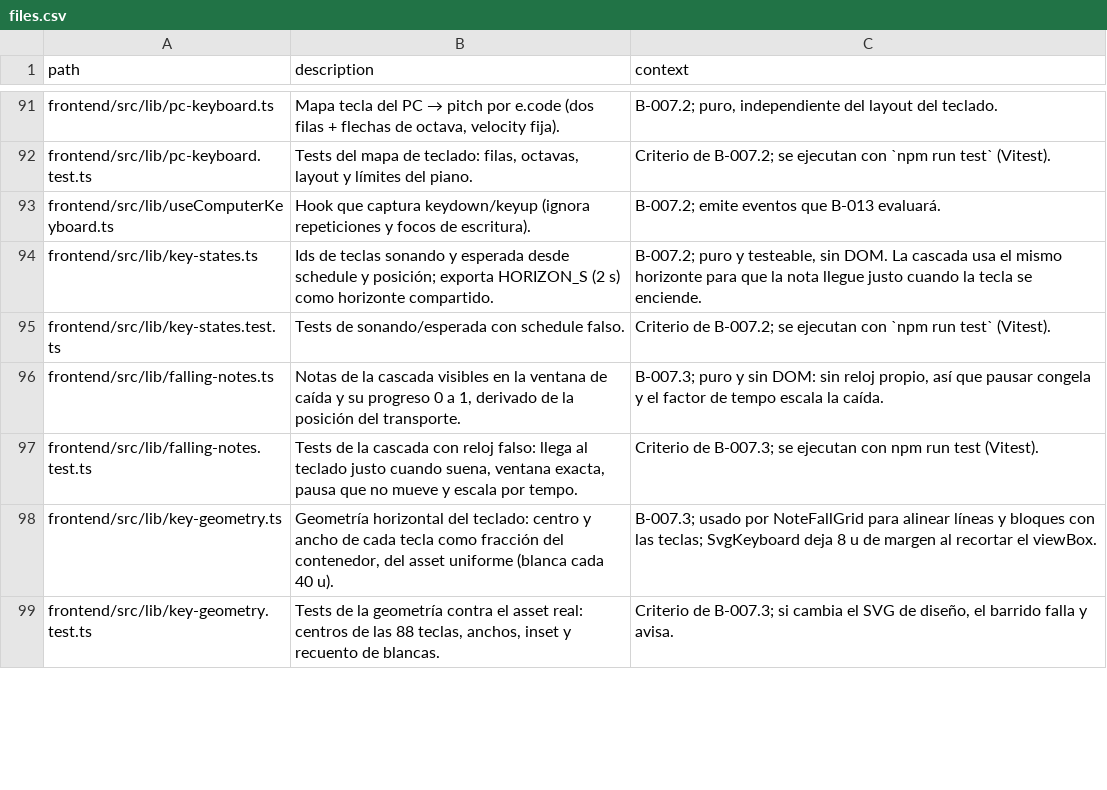
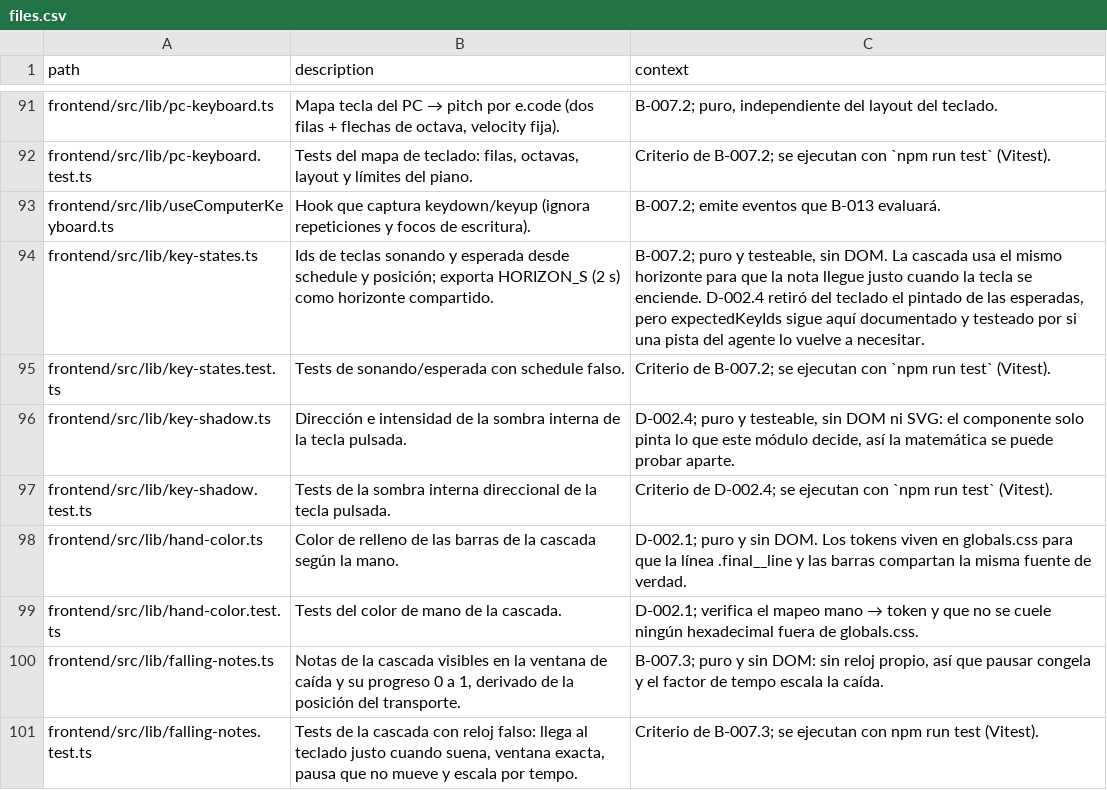
Before and after one commit to andrupax94/PianoMentor-IA, a CSV file: docs/architecture/files.csv, drawn as a sheet; only a part is shown, gaps mark what is left out; the shorter side is filled out with more unchanged rows; the diff covers the shown part only.

Commit message:
docs: sincroniza files.csv/ARCHITECTURE y cabeceras de una línea para D-002.1/D-002.2/D-002.4
Altas en files.csv para key-shadow.ts/.test.ts y hand-color.ts/.test.ts; actualizadas las filas del trío ModeSelector, key-states (lo que D-002.4 hizo con las esperadas), Keyboard.tsx, SvgKeyboard.tsx y MentorChat.module.css (burbuja 174px). Estados de D-002.2 y D-002.4 apuntando a sus commits. Cabeceras de los ficheros tocados colapsadas a una línea (description/context), ya en sincronía con el CSV y ARCHITECTURE.md regenerado por generate_architecture.py.

```diff
--- a/docs/architecture/files.csv
+++ b/docs/architecture/files.csv
@@ -93,4 +93,8 @@ frontend/src/lib/pc-keyboard.test.ts,"Tests del mapa de teclado: filas, octavas,
 frontend/src/lib/useComputerKeyboard.ts,"Hook que captura keydown/keyup (ignora repeticiones y focos de escritura).","B-007.2; emite eventos que B-013 evaluará."
-frontend/src/lib/key-states.ts,"Ids de teclas sonando y esperada desde schedule y posición; exporta HORIZON_S (2 s) como horizonte compartido.","B-007.2; puro y testeable, sin DOM. La cascada usa el mismo horizonte para que la nota llegue justo cuando la tecla se enciende."
+frontend/src/lib/key-states.ts,"Ids de teclas sonando y esperada desde schedule y posición; exporta HORIZON_S (2 s) como horizonte compartido.","B-007.2; puro y testeable, sin DOM. La cascada usa el mismo horizonte para que la nota llegue justo cuando la tecla se enciende. D-002.4 retiró del teclado el pintado de las esperadas, pero expectedKeyIds sigue aquí documentado y testeado por si una pista del agente lo vuelve a necesitar."
 frontend/src/lib/key-states.test.ts,"Tests de sonando/esperada con schedule falso.","Criterio de B-007.2; se ejecutan con `npm run test` (Vitest)."
+frontend/src/lib/key-shadow.ts,"Dirección e intensidad de la sombra interna de la tecla pulsada.","D-002.4; puro y testeable, sin DOM ni SVG: el componente solo pinta lo que este módulo decide, así la matemática se puede probar aparte."
+frontend/src/lib/key-shadow.test.ts,"Tests de la sombra interna direccional de la tecla pulsada.","Criterio de D-002.4; se ejecutan con `npm run test` (Vitest)."
+frontend/src/lib/hand-color.ts,"Color de relleno de las barras de la cascada según la mano.","D-002.1; puro y sin DOM. Los tokens viven en globals.css para que la línea .final__line y las barras compartan la misma fuente de verdad."
+frontend/src/lib/hand-color.test.ts,"Tests del color de mano de la cascada.","D-002.1; verifica el mapeo mano → token y que no se cuele ningún hexadecimal fuera de globals.css."
 frontend/src/lib/falling-notes.ts,"Notas de la cascada visibles en la ventana de caída y su progreso 0 a 1, derivado de la posición del transporte.","B-007.3; puro y sin DOM: sin reloj propio, así que pausar congela y el factor de tempo escala la caída."
```
Also changed, not shown: 21 edited cells elsewhere in this file, 10 other files.
